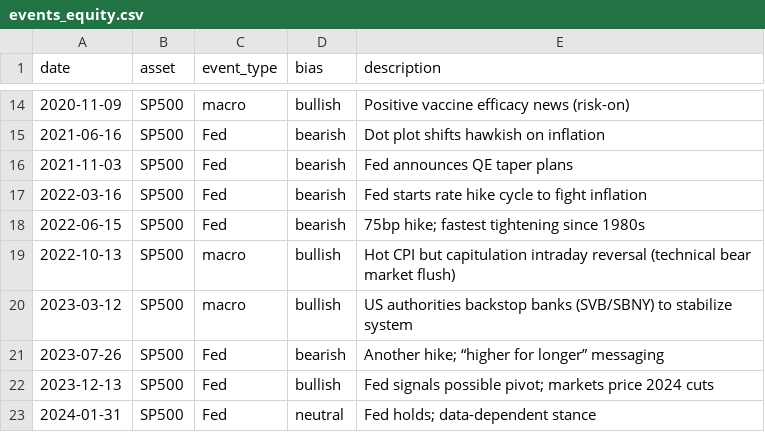
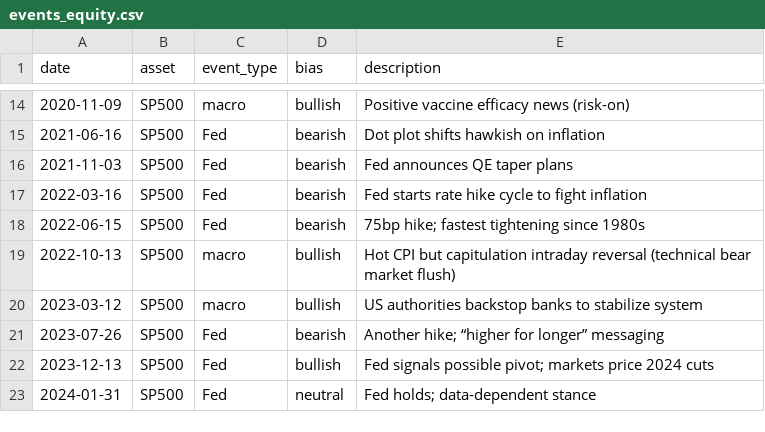
Before and after one commit to tanlyesiong85/S-P-500-alert, a CSV file: data/events_equity.csv, drawn as a sheet; only a part is shown, gaps mark what is left out.

Commit message:
Update events_equity.csv

```diff
--- a/data/events_equity.csv
+++ b/data/events_equity.csv
@@ -19,3 +19,3 @@ date,asset,event_type,bias,description
 2022-10-13,SP500,macro,bullish,Hot CPI but capitulation intraday reversal (technical bear market flush)
-2023-03-12,SP500,macro,bullish,US authorities backstop banks (SVB/SBNY) to stabilize system
+2023-03-12,SP500,macro,bullish,US authorities backstop banks to stabilize system
 2023-07-26,SP500,Fed,bearish,Another hike; “higher for longer” messaging
```
